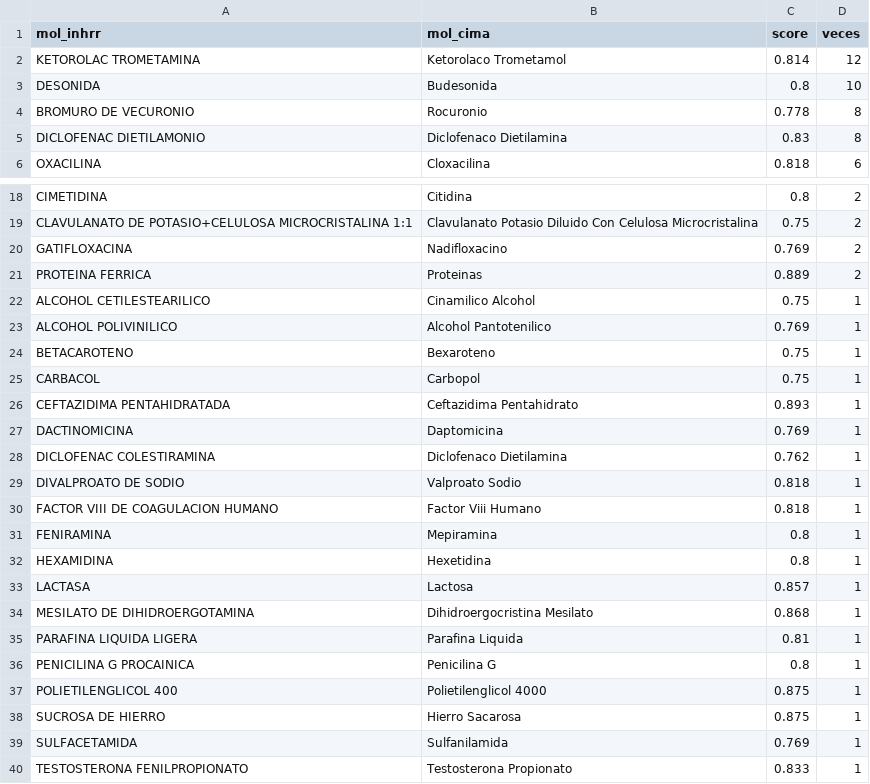
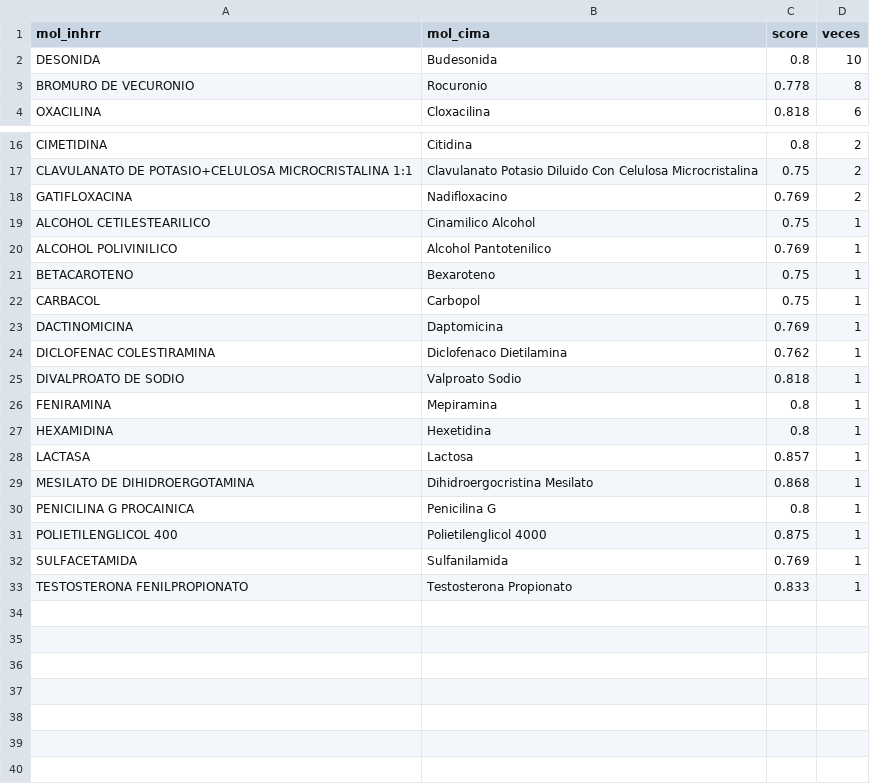
Before and after one commit to elfotito/drogueria-carrisan-backend, a CSV file: data/catalogo_moleculas_revisar.csv, drawn as a sheet; only a part is shown, gaps mark what is left out.

```diff
--- a/data/catalogo_moleculas_revisar.csv
+++ b/data/catalogo_moleculas_revisar.csv
@@ -1,6 +1,4 @@
 mol_inhrr,mol_cima,score,veces
-KETOROLAC TROMETAMINA,Ketorolaco Trometamol,0.814,12
 DESONIDA,Budesonida,0.8,10
 BROMURO DE VECURONIO,Rocuronio,0.778,8
-DICLOFENAC DIETILAMONIO,Diclofenaco Dietilamina,0.83,8
 OXACILINA,Cloxacilina,0.818,6
@@ -20,3 +18,2 @@ CLAVULANATO DE POTASIO+CELULOSA MICROCRISTALINA 1:1,Clavulanato Potasio Diluido
 GATIFLOXACINA,Nadifloxacino,0.769,2
-PROTEINA FERRICA,Proteinas,0.889,2
 ALCOHOL CETILESTEARILICO,Cinamilico Alcohol,0.75,1
@@ -25,3 +22,2 @@ BETACAROTENO,Bexaroteno,0.75,1
 CARBACOL,Carbopol,0.75,1
-CEFTAZIDIMA PENTAHIDRATADA,Ceftazidima Pentahidrato,0.893,1
 DACTINOMICINA,Daptomicina,0.769,1
@@ -29,3 +25,2 @@ DICLOFENAC COLESTIRAMINA,Diclofenaco Dietilamina,0.762,1
 DIVALPROATO DE SODIO,Valproato Sodio,0.818,1
-FACTOR VIII DE COAGULACION HUMANO,Factor Viii Humano,0.818,1
 FENIRAMINA,Mepiramina,0.8,1
@@ -34,6 +29,4 @@ LACTASA,Lactosa,0.857,1
 MESILATO DE DIHIDROERGOTAMINA,Dihidroergocristina Mesilato,0.868,1
-PARAFINA LIQUIDA LIGERA,Parafina Liquida,0.81,1
 PENICILINA G PROCAINICA,Penicilina G,0.8,1
 POLIETILENGLICOL 400,Polietilenglicol 4000,0.875,1
-SUCROSA DE HIERRO,Hierro Sacarosa,0.875,1
 SULFACETAMIDA,Sulfanilamida,0.769,1
```
Also changed, not shown: data/catalogo_moleculas_import.csv, 20 other files.
